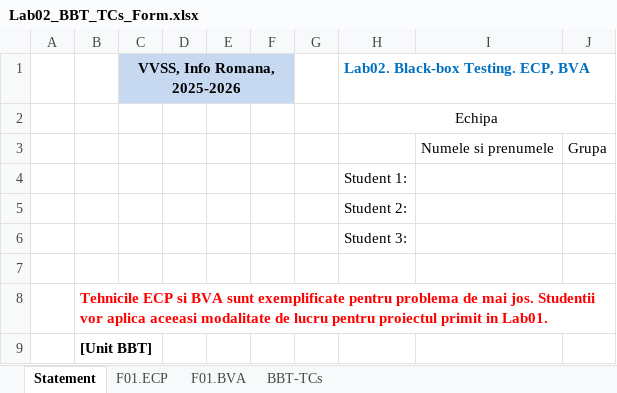
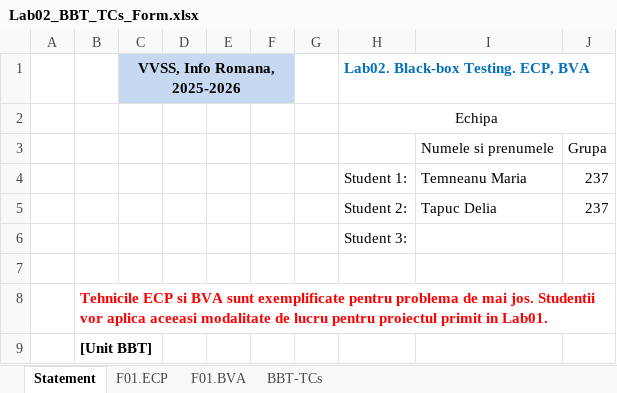
Before and after one commit to deliaelena08/VVSS-MyDrinkShop, an Excel workbook: docs/Lab02/Lab02_BBT_TCs_Form.xlsx, sheet Statement, drawn as a sheet; only a part is shown; values as stored, in another font and other column widths than the file's, no borders; removed rows and columns are numbered as before the commit, all else as after; the diff names each change by its address in the sheet, - before the commit and + after, or states it on an @@ line.

```diff
--- a/docs/Lab02/Lab02_BBT_TCs_Form.xlsx (sheet Statement)
+++ b/docs/Lab02/Lab02_BBT_TCs_Form.xlsx (sheet Statement)
-row 4:  |  |  |  |  |  |  | Student 1:
-row 5:  |  |  |  |  |  |  | Student 2:
+row 4:  |  |  |  |  |  |  | Student 1: | Temneanu Maria | 237
+row 5:  |  |  |  |  |  |  | Student 2: | Tapuc Delia | 237
```
Also changed, not shown: docs/Lab03/Lab03_WBT_TCs_Form.xlsx, 8 other files.
